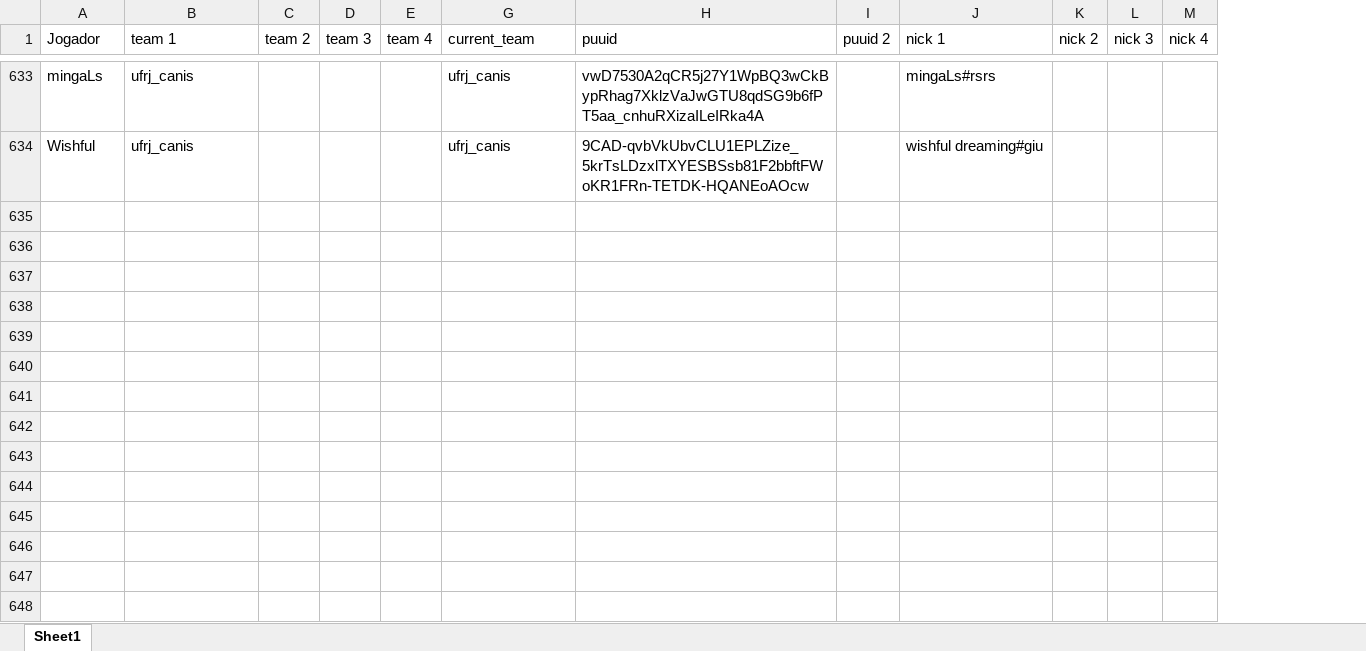
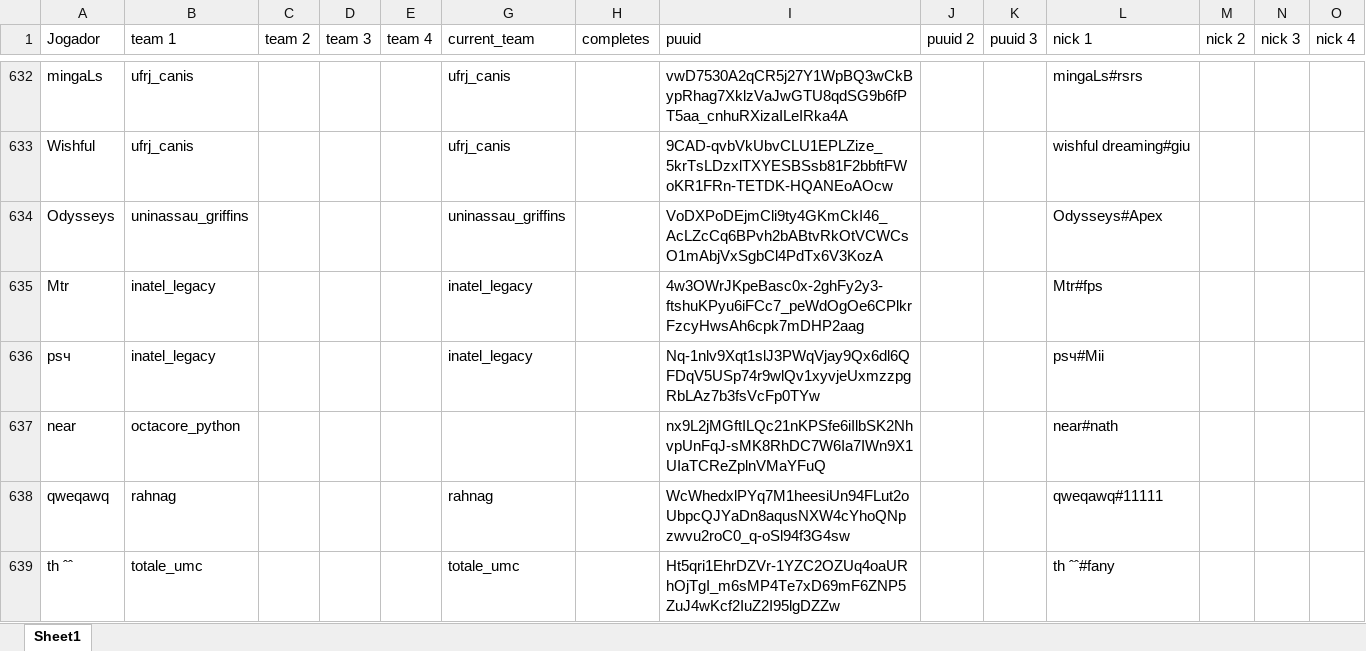
Before and after one commit to kmzmath/univlr, an Excel workbook: dados_excel/players.xlsx, sheet Sheet1, drawn as a sheet; only a part is shown, gaps mark what is left out; values as stored, in another font and other column widths than the file's, no borders; table styles not drawn; the diff covers the shown part only; the diff names each change by its address in the sheet, - before the commit and + after, or states it on an @@ line.

```diff
--- a/dados_excel/players.xlsx (sheet Sheet1)
+++ b/dados_excel/players.xlsx (sheet Sheet1)
+column H (completes), empty
+column K (puuid 3), empty
+row 634: Odysseys | uninassau_griffins |  |  |  | uninassau_griffins |  | VoDXPoDEjmCli9ty4GKmCkI46_AcLZcCq6BPvh2bABtvRkOtVCWCsO1mAbjVxSgbCl4PdTx6V3KozA |  |  | Odysseys#Apex
+row 635: Mtr | inatel_legacy |  |  |  | inatel_legacy |  | 4w3OWrJKpeBasc0x-2ghFy2y3-ftshuKPyu6iFCc7_peWdOgOe6CPlkrFzcyHwsAh6cpk7mDHP2aag |  |  | Mtr#fps
+row 636: psч | inatel_legacy |  |  |  | inatel_legacy |  | Nq-1nlv9Xqt1slJ3PWqVjay9Qx6dl6QFDqV5USp74r9wlQv1xyvjeUxmzzpgRbLAz7b3fsVcFp0TYw |  |  | psч#Mii
+row 637: near | octacore_python |  |  |  |  |  | nx9L2jMGftILQc21nKPSfe6iIlbSK2NhvpUnFqJ-sMK8RhDC7W6Ia7IWn9X1UIaTCReZplnVMaYFuQ |  |  | near#nath
+row 638: qweqawq | rahnag |  |  |  | rahnag |  | WcWhedxlPYq7M1heesiUn94FLut2oUbpcQJYaDn8aqusNXW4cYhoQNpzwvu2roC0_q-oSl94f3G4sw |  |  | qweqawq#11111
+row 639: th ˆˆ | totale_umc |  |  |  | totale_umc |  | Ht5qri1EhrDZVr-1YZC2OZUq4oaURhOjTgI_m6sMP4Te7xD69mF6ZNP5ZuJ4wKcf2IuZ2I95lgDZZw |  |  | th ˆˆ#fany
```
Also changed, not shown: 5 added rows, 1 removed row and 25 edited cells elsewhere in this sheet, dados_excel/teams.xlsx, dados_excel/teams_infos.xlsx, 23 other files.
